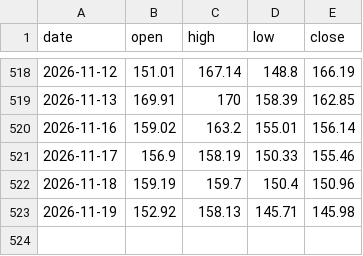
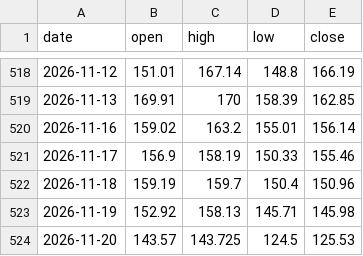
Before and after one commit to sambory9/market-indicator-tracker, a CSV file: data/prices/nvidia.csv, drawn as a sheet; only a part is shown, gaps mark what is left out.

```diff
--- a/data/prices/nvidia.csv
+++ b/data/prices/nvidia.csv
@@ -523 +523,2 @@ date,open,high,low,close
 2026-11-19,152.92,158.13,145.71,145.98
+2026-11-20,143.57,143.725,124.5,125.53
```
Also changed, not shown: data/prices/dow.csv, data/prices/nasdaq.csv, 39 other files.
